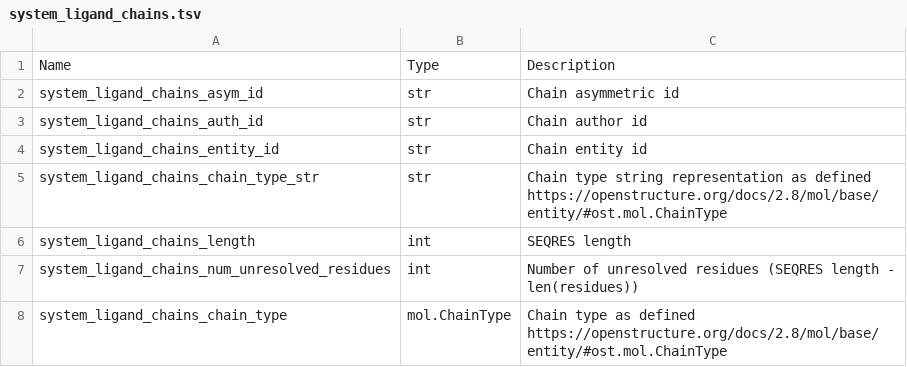
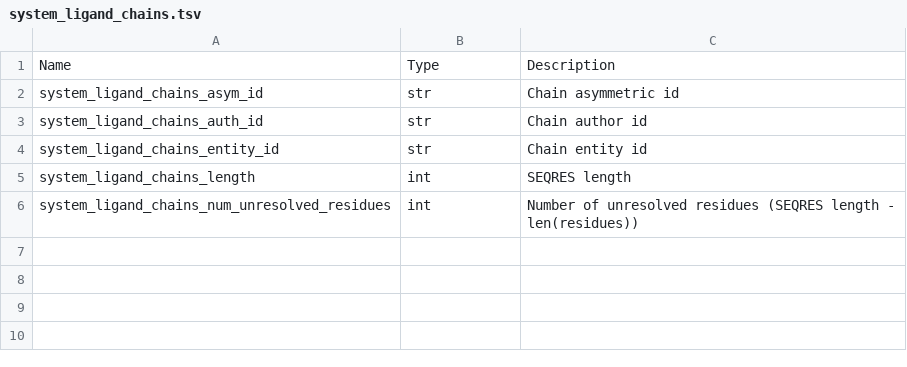
Before and after one commit to plinder-org/plinder, a TSV file: column_descriptions/system_ligand_chains.tsv, drawn as a sheet; the diff names each change by its address in the sheet, - before the commit and + after, or states it on an @@ line.

```diff
--- a/column_descriptions/system_ligand_chains.tsv
+++ b/column_descriptions/system_ligand_chains.tsv
-row 5: system_ligand_chains_chain_type_str | str | Chain type string representation as defined https://openstructure.org/docs/2.8/mol/base/entity/#ost.mol.ChainType
-row 8: system_ligand_chains_chain_type | mol.ChainType | Chain type as defined https://openstructure.org/docs/2.8/mol/base/entity/#ost.mol.ChainType
```
Also changed, not shown: column_descriptions/extra.tsv, column_descriptions/ligands.tsv, 25 other files.
